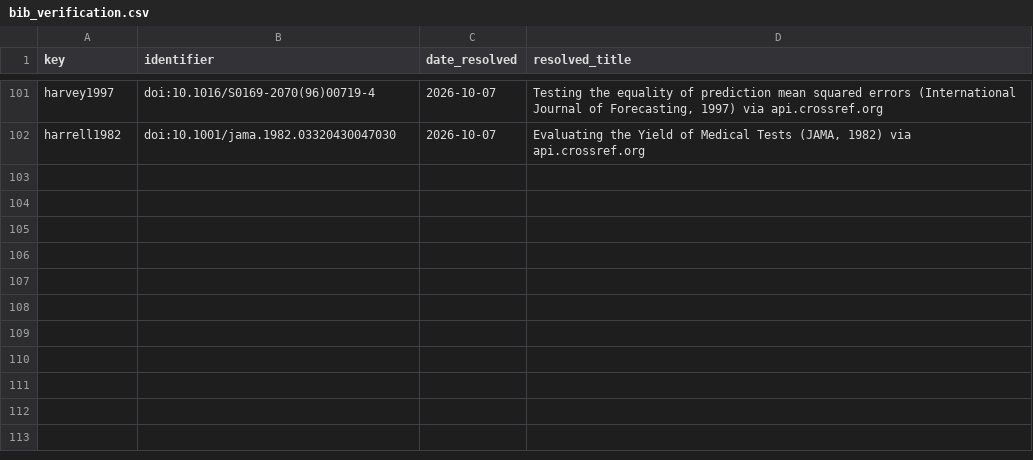
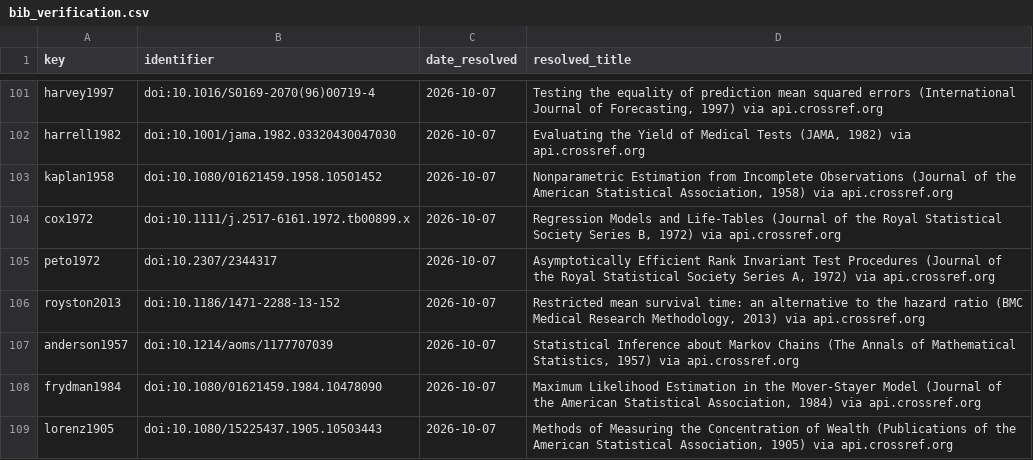
Before and after one commit to LEONOB2014/factored-hackathon-2026-Andres_Becerra, a CSV file: report/conf/bib_verification.csv, drawn as a sheet; only a part is shown, gaps mark what is left out; the diff names each change by its address in the sheet, - before the commit and + after, or states it on an @@ line.

```diff
--- a/report/conf/bib_verification.csv
+++ b/report/conf/bib_verification.csv
+row 103: kaplan1958 | doi:10.1080/01621459.1958.10501452 | 2026-10-07 | Nonparametric Estimation from Incomplete Observations (Journal of the American Statistical Association, 1958) via api.crossref.org
+row 104: cox1972 | doi:10.1111/j.2517-6161.1972.tb00899.x | 2026-10-07 | Regression Models and Life-Tables (Journal of the Royal Statistical Society Series B, 1972) via api.crossref.org
+row 105: peto1972 | doi:10.2307/2344317 | 2026-10-07 | Asymptotically Efficient Rank Invariant Test Procedures (Journal of the Royal Statistical Society Series A, 1972) via api.crossref.org
+row 106: royston2013 | doi:10.1186/1471-2288-13-152 | 2026-10-07 | Restricted mean survival time: an alternative to the hazard ratio (BMC Medical Research Methodology, 2013) via api.crossref.org
+row 107: anderson1957 | doi:10.1214/aoms/1177707039 | 2026-10-07 | Statistical Inference about Markov Chains (The Annals of Mathematical Statistics, 1957) via api.crossref.org
+row 108: frydman1984 | doi:10.1080/01621459.1984.10478090 | 2026-10-07 | Maximum Likelihood Estimation in the Mover-Stayer Model (Journal of the American Statistical Association, 1984) via api.crossref.org
+row 109: lorenz1905 | doi:10.1080/15225437.1905.10503443 | 2026-10-07 | Methods of Measuring the Concentration of Wealth (Publications of the American Statistical Association, 1905) via api.crossref.org
```
Also changed, not shown: 3 other files.
